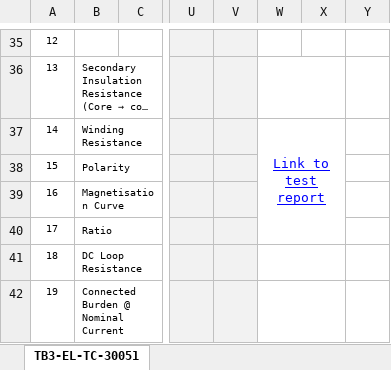
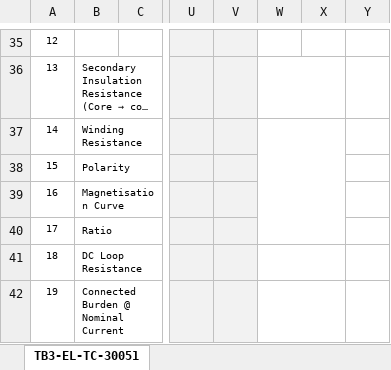
Before and after one commit to chrisheron086-svg/itc-generator, an Excel workbook: backend/templates/Primary_ITCs/Neutral_CT.xlsx, sheet TB3-EL-TC-30051, drawn as a sheet; only a part is shown, gaps mark what is left out; long unchanged cells end in …; values as stored, in another font and other column widths than the file's, no borders; the diff covers the shown part only; the diff names each change by its address in the sheet, - before the commit and + after, or states it on an @@ line.

```diff
--- a/backend/templates/Primary_ITCs/Neutral_CT.xlsx (sheet TB3-EL-TC-30051)
+++ b/backend/templates/Primary_ITCs/Neutral_CT.xlsx (sheet TB3-EL-TC-30051)
@@ column A renumbered between rows 12 and 51 @@
-W37: Link to test report
+W37: (empty)
```
Also changed, not shown: 19 removed rows and 1 edited cell elsewhere in this sheet, backend/templates/Primary_ITCs/BESS_PCS.xlsx, backend/templates/Primary_ITCs/Current_Transformer.xlsx, 18 other files.
